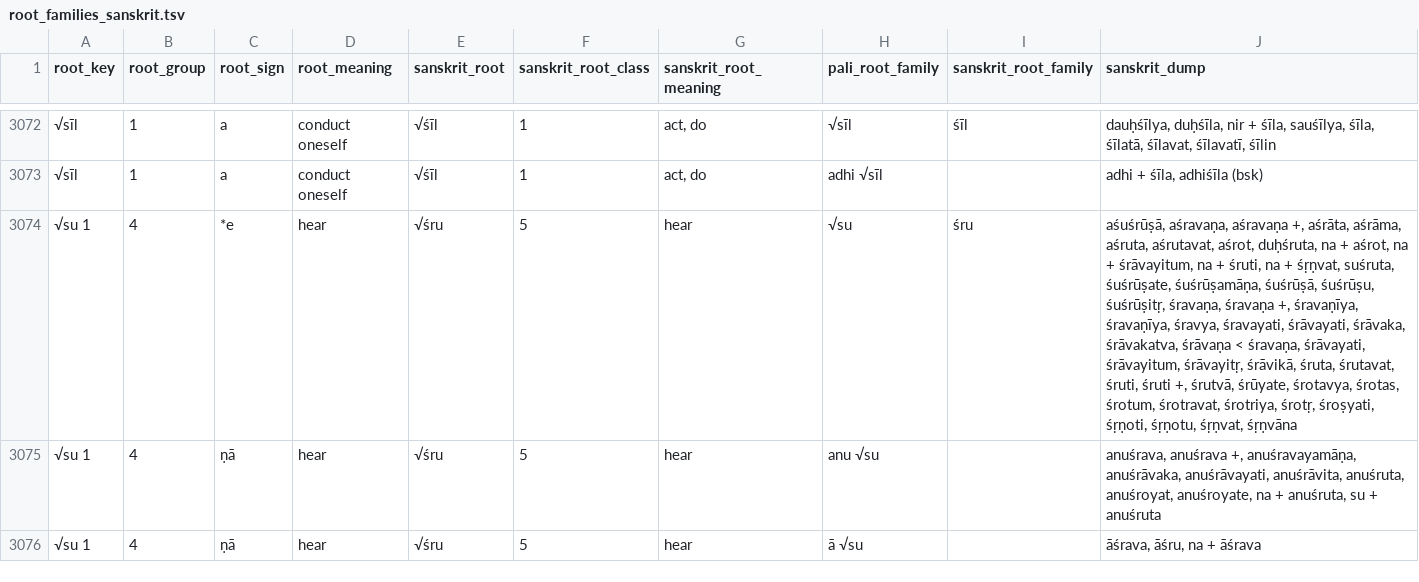
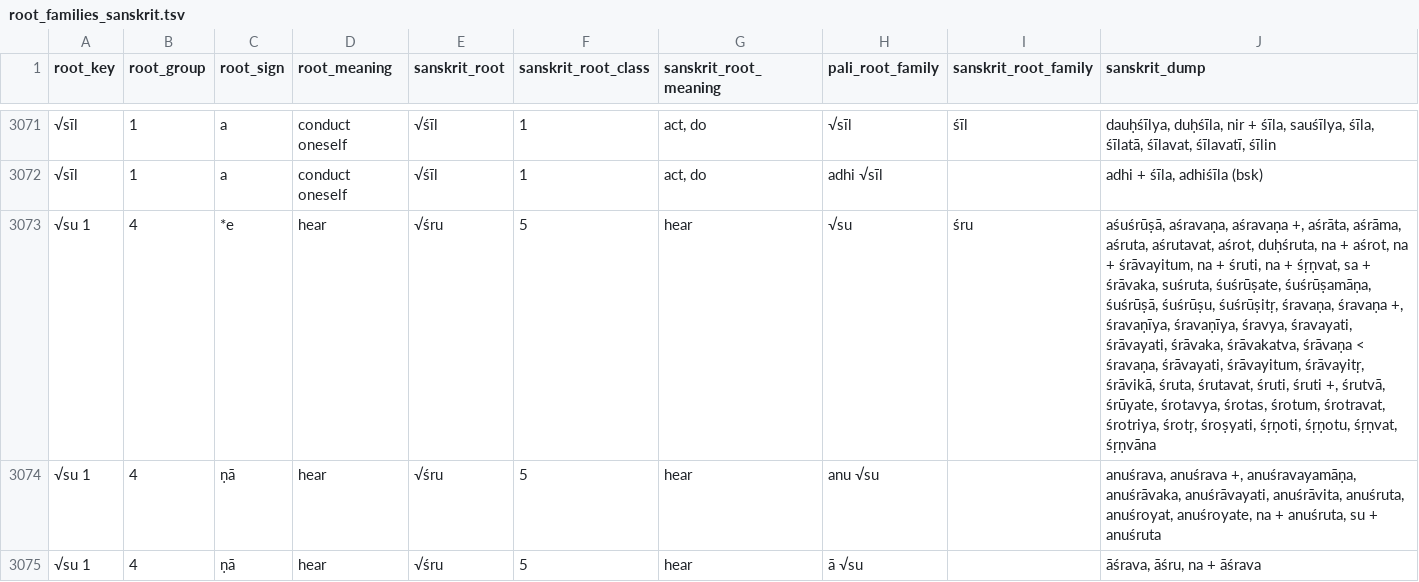
Before and after one commit to digitalpalidictionary/dpd-db, a TSV file: db/sanskrit/root_families_sanskrit.tsv, drawn as a sheet; only a part is shown, gaps mark what is left out; the diff covers the shown part only.

```diff
--- a/db/sanskrit/root_families_sanskrit.tsv
+++ b/db/sanskrit/root_families_sanskrit.tsv
@@ -3073,3 +3072,3 @@ root_key	root_group	root_sign	root_meaning	sanskrit_root	sanskrit_root_class	san
 √sīl	1	a	conduct oneself	√śīl	1	act, do	adhi √sīl		adhi + śīla, adhiśīla (bsk)
-√su 1	4	*e	hear	√śru	5	hear	√su	śru	aśuśrūṣā, aśravaṇa, aśravaṇa +, aśrāta, aśrāma, aśruta, aśrutavat, aśrot, duḥśruta, na + aśrot, na + śrāvayitum, na + śruti, na + śṛṇvat, suśruta, śuśrūṣate, śuśrūṣamāṇa, śuśrūṣā, śuśrūṣu, śuśrūṣitṛ, śravaṇa, śravaṇa +, śravaṇīya, śravaṇīya, śravya, śravayati, śrāvayati, śrāvaka, śrāvakatva, śrāvaṇa < śravaṇa, śrāvayati, śrāvayitum, śrāvayitṛ, śrāvikā, śruta, śrutavat, śruti, śruti +, śrutvā, śrūyate, śrotavya, śrotas, śrotum, śrotravat, śrotriya, śrotṛ, śroṣyati, śṛṇoti, śṛṇotu, śṛṇvat, śṛṇvāna
+√su 1	4	*e	hear	√śru	5	hear	√su	śru	aśuśrūṣā, aśravaṇa, aśravaṇa +, aśrāta, aśrāma, aśruta, aśrutavat, aśrot, duḥśruta, na + aśrot, na + śrāvayitum, na + śruti, na + śṛṇvat, sa + śrāvaka, suśruta, śuśrūṣate, śuśrūṣamāṇa, śuśrūṣā, śuśrūṣu, śuśrūṣitṛ, śravaṇa, śravaṇa +, śravaṇīya, śravaṇīya, śravya, śravayati, śrāvayati, śrāvaka, śrāvakatva, śrāvaṇa < śravaṇa, śrāvayati, śrāvayitum, śrāvayitṛ, śrāvikā, śruta, śrutavat, śruti, śruti +, śrutvā, śrūyate, śrotavya, śrotas, śrotum, śrotravat, śrotriya, śrotṛ, śroṣyati, śṛṇoti, śṛṇotu, śṛṇvat, śṛṇvāna
 √su 1	4	ṇā	hear	√śru	5	hear	anu √su		anuśrava, anuśrava +, anuśravayamāṇa, anuśrāvaka, anuśrāvayati, anuśrāvita, anuśruta, anuśroyat, anuśroyate, na + anuśruta, su + anuśruta
```
Also changed, not shown: 1 removed row and 4 edited cells elsewhere in this file, db/deconstructor/sandhi_related/spelling_mistakes.tsv, 8 other files.
